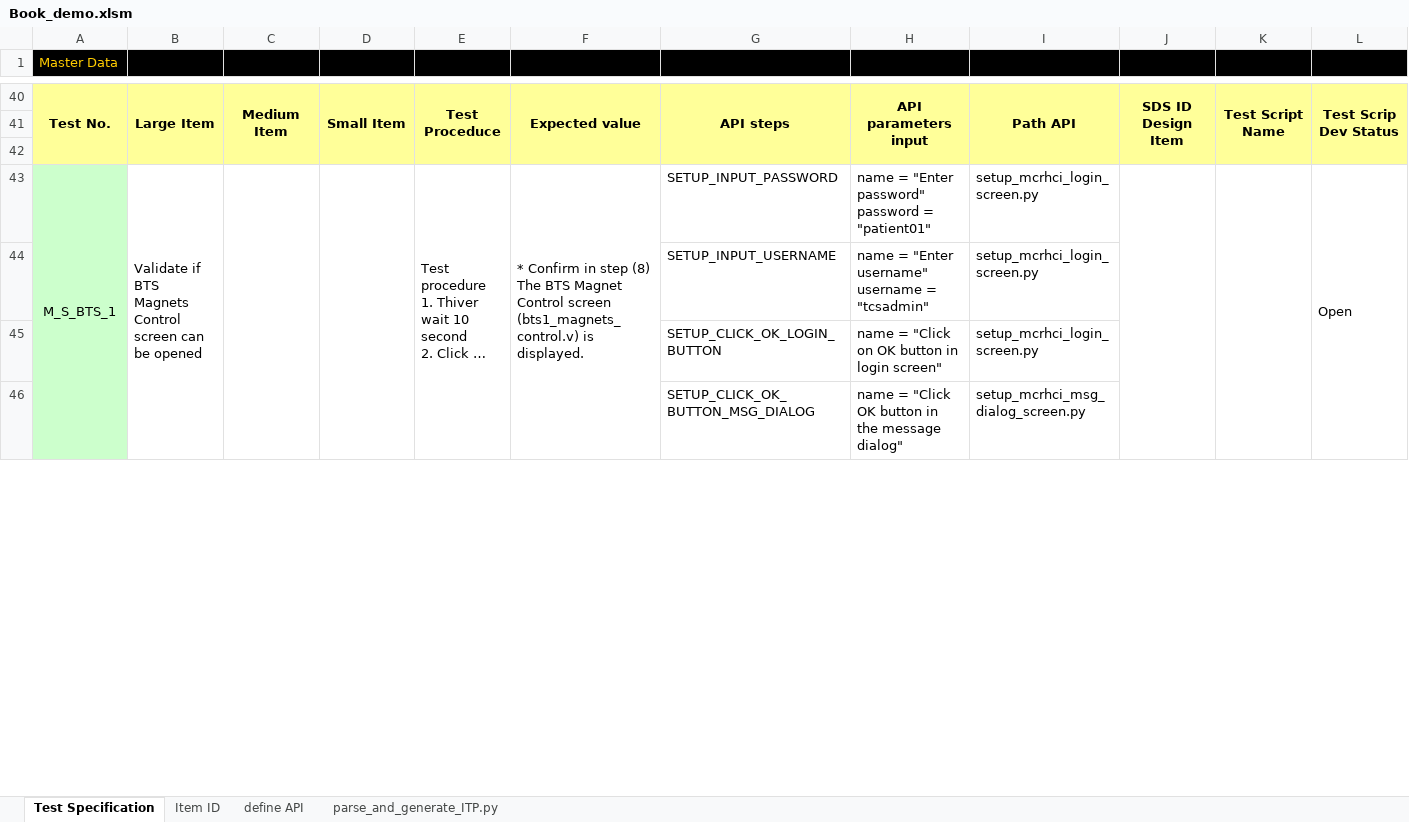
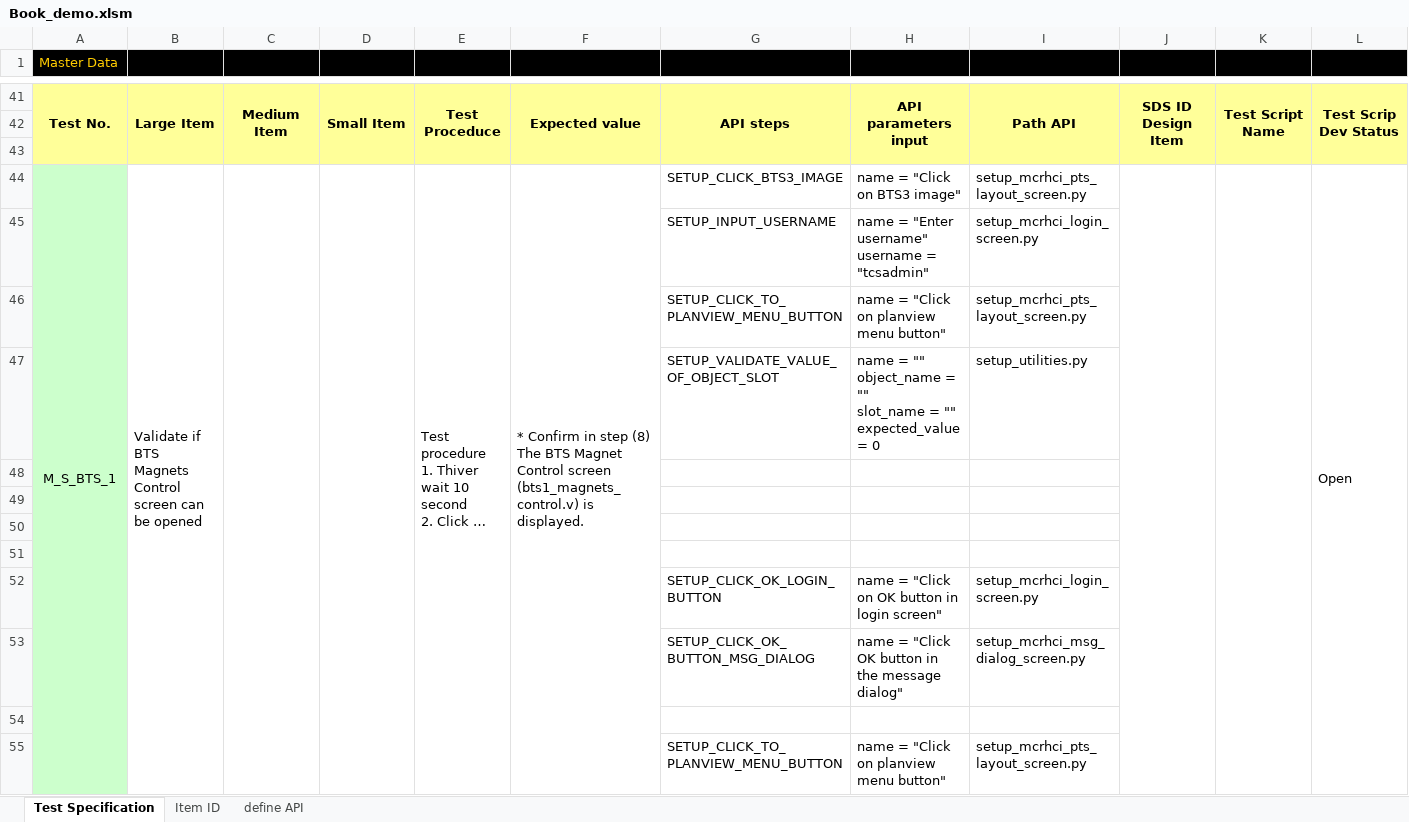
Before and after one commit to luucongdac/VBA, an Excel workbook: Book_demo.xlsm, sheet Test Specification, drawn as a sheet; only a part is shown, gaps mark what is left out; long unchanged cells end in …; values as stored, in another font and other column widths than the file's, no borders; conditional formats not drawn; addresses are those after the commit; ↵ is a line break in a cell; the diff covers the shown part only; the diff names each change by its address in the sheet, - before the commit and + after, or states it on an @@ line.

Commit message:
update clean code with button

```diff
--- a/Book_demo.xlsm (sheet Test Specification)
+++ b/Book_demo.xlsm (sheet Test Specification)
@@ sheet tab hidden: parse_and_generate_ITP.py @@
-G44: SETUP_INPUT_PASSWORD
+G44: SETUP_CLICK_BTS3_IMAGE
-H44: name = "Enter password" ↵ password = "patient01"
+H44: name = "Click on BTS3 image"
-I44: setup_mcrhci_login_screen.py
+I44: setup_mcrhci_pts_layout_screen.py
+row 46:  |  |  |  |  |  | SETUP_CLICK_TO_PLANVIEW_MENU_BUTTON | name = "Click on planview menu button" | setup_mcrhci_pts_layout_screen.py
+row 47:  |  |  |  |  |  | SETUP_VALIDATE_VALUE_OF_OBJECT_SLOT | name = "" ↵ object_name = "" ↵ slot_name = "" ↵ expected_value = 0 | setup_utilities.py
+row 48: (empty)
+row 49: (empty)
+row 50: (empty)
+row 51: (empty)
+row 54: (empty)
+row 55:  |  |  |  |  |  | SETUP_CLICK_TO_PLANVIEW_MENU_BUTTON | name = "Click on planview menu button" | setup_mcrhci_pts_layout_screen.py
```
Also changed, not shown: 20 added rows, 1 removed row, 7 edited cells, cell formats and merged cells elsewhere in this sheet, sheet define API.
